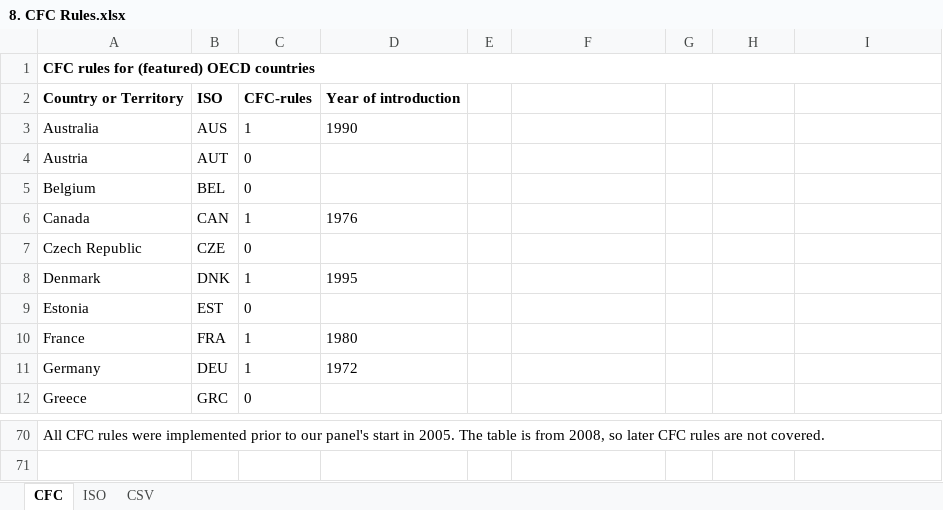
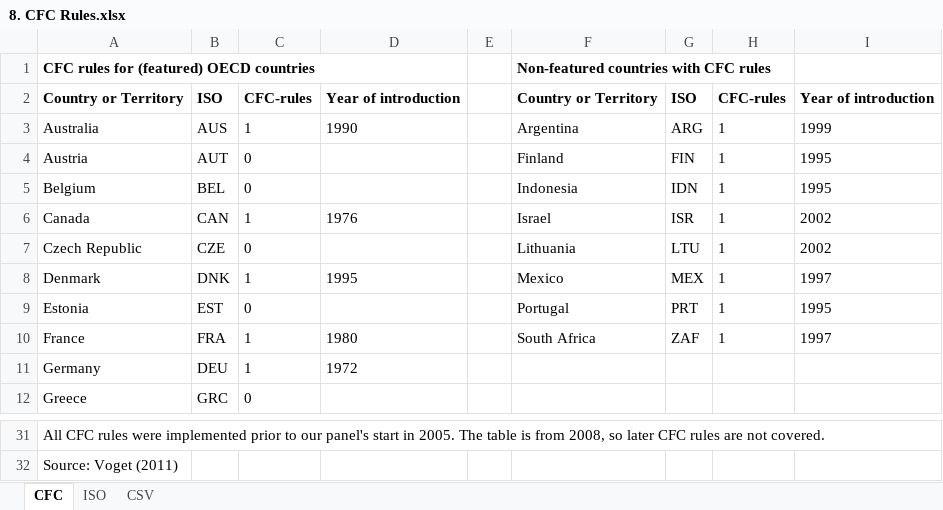
Before and after one commit to rbjoern/Public_Economics, an Excel workbook: Data/8. CFC Rules.xlsx, sheet CFC, drawn as a sheet; only a part is shown, gaps mark what is left out; values as stored, in another font and other column widths than the file's, no borders; removed rows and columns are numbered as before the commit, all else as after; the diff covers the shown part only; the diff names each change by its address in the sheet, - before the commit and + after, or states it on an @@ line.

```diff
--- a/Data/8. CFC Rules.xlsx (sheet CFC)
+++ b/Data/8. CFC Rules.xlsx (sheet CFC)
-A1:I1 merged
-F1: (empty)
+F1: Non-featured countries with CFC rules
-F2: (empty)
+F2: Country or Territory
-G2: (empty)
+G2: ISO
-H2: (empty)
+H2: CFC-rules
-I2: (empty)
+I2: Year of introduction
-F3: (empty)
+F3: Argentina
-G3: (empty)
+G3: ARG
-H3:H10: (empty)
+H3:H10: 1
-I3: (empty)
+I3: 1999
-F4: (empty)
+F4: Finland
-G4: (empty)
+G4: FIN
-I4:I5: (empty)
+I4:I5: 1995
-F5: (empty)
+F5: Indonesia
-G5: (empty)
+G5: IDN
-F6: (empty)
+F6: Israel
-G6: (empty)
+G6: ISR
-I6:I7: (empty)
+I6:I7: 2002
-F7: (empty)
+F7: Lithuania
-G7: (empty)
+G7: LTU
-F8: (empty)
+F8: Mexico
-G8: (empty)
+G8: MEX
-I8: (empty)
+I8: 1997
-F9: (empty)
+F9: Portugal
-G9: (empty)
+G9: PRT
-I9: (empty)
+I9: 1995
-F10: (empty)
+F10: South Africa
-G10: (empty)
+G10: ZAF
-I10: (empty)
+I10: 1997
+A31:I31 merged
+row 32: Source: Voget (2011)
```
Also changed, not shown: 39 removed rows elsewhere in this sheet, formulas that keep their value, hidden cells, Data/6. Tax Havens (Manual).xlsx, 25 other files.
